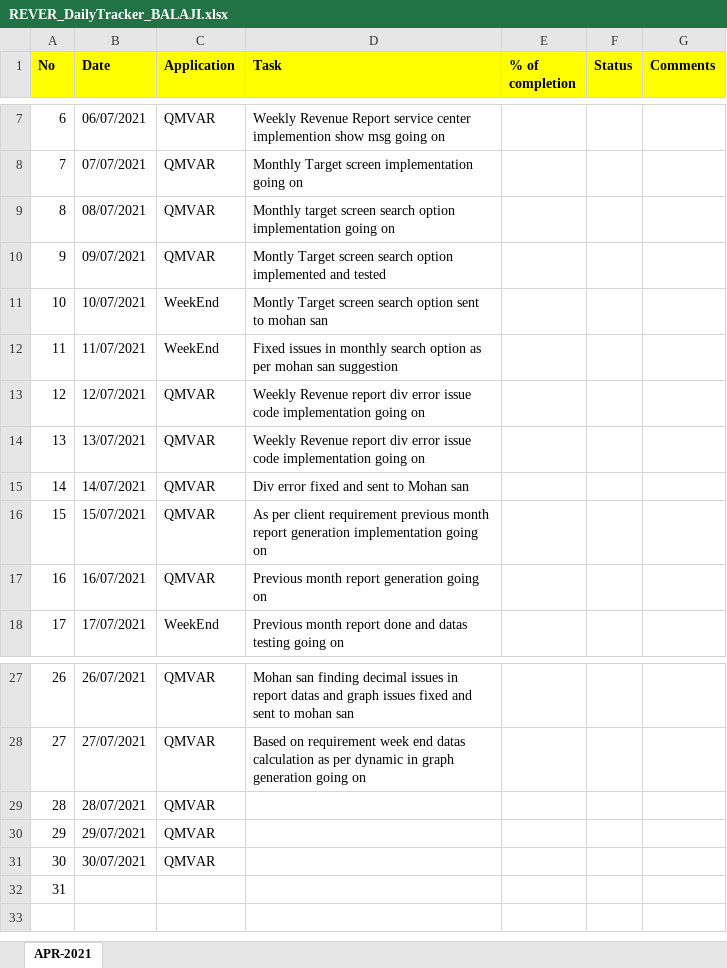
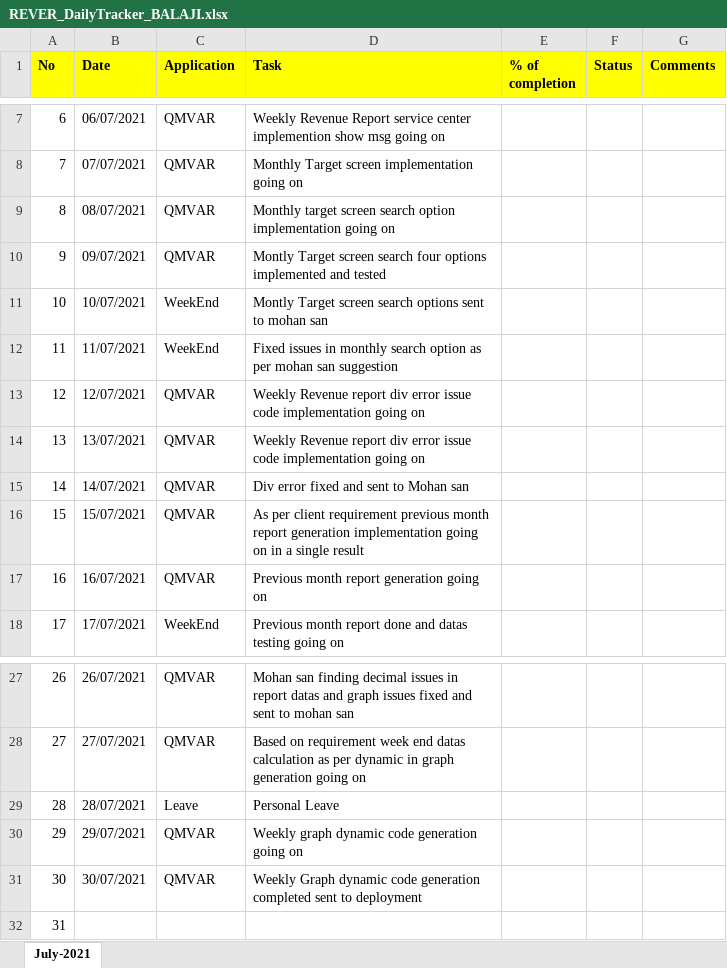
Before and after one commit to RIGELSOFTSINGAPORE/DailyTracker, an Excel workbook: REVER_DailyTracker_BALAJI.xlsx, sheet July-2021, drawn as a sheet; only a part is shown, gaps mark what is left out; values as stored, in another font and other column widths than the file's, no borders; the diff names each change by its address in the sheet, - before the commit and + after, or states it on an @@ line.

Commit message:
Add files via upload

```diff
--- a/REVER_DailyTracker_BALAJI.xlsx (sheet July-2021)
+++ b/REVER_DailyTracker_BALAJI.xlsx (sheet July-2021)
-sheet tab: APR-2021
+sheet tab: July-2021
-D10 (Task): …screen search option implemented and…
+D10 (Task): …screen search four options implemented and…
-D11 (Task): …screen search option sent to…
+D11 (Task): …screen search options sent to…
-D16 (Task): …going on
+D16 (Task): …going on in a single result
-C29 (Application): QMVAR
+C29 (Application): Leave
-D29 (Task): (empty)
+D29 (Task): Personal Leave
-D30 (Task): (empty)
+D30 (Task): Weekly graph dynamic code generation going on
-D31 (Task): (empty)
+D31 (Task): Weekly Graph dynamic code generation completed sent to deployment
```
